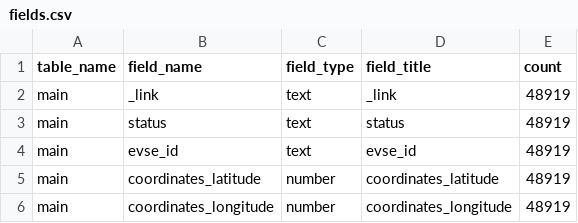
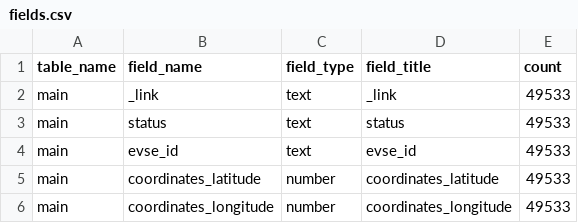
Before and after one commit to ondata/rete_ricarica_veicoli_elettrici, a CSV file: data/api/fields.csv, drawn as a sheet.

```diff
--- a/data/api/fields.csv
+++ b/data/api/fields.csv
@@ -1,6 +1,6 @@
 table_name,field_name,field_type,field_title,count
-main,_link,text,_link,48919
-main,status,text,status,48919
-main,evse_id,text,evse_id,48919
-main,coordinates_latitude,number,coordinates_latitude,48919
-main,coordinates_longitude,number,coordinates_longitude,48919
+main,_link,text,_link,49533
+main,status,text,status,49533
+main,evse_id,text,evse_id,49533
+main,coordinates_latitude,number,coordinates_latitude,49533
+main,coordinates_longitude,number,coordinates_longitude,49533
```
Also changed, not shown: 2 other files.
